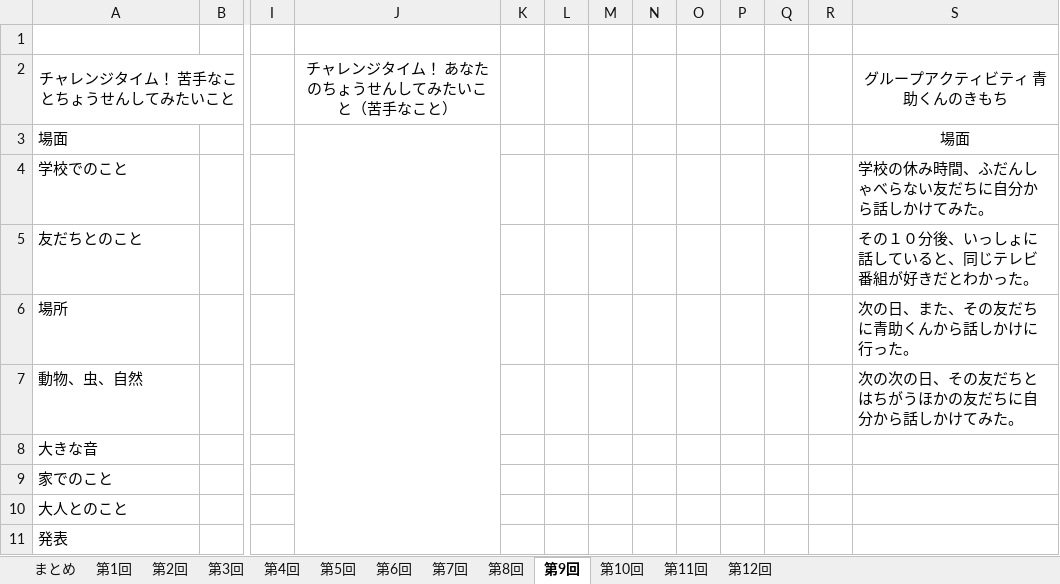
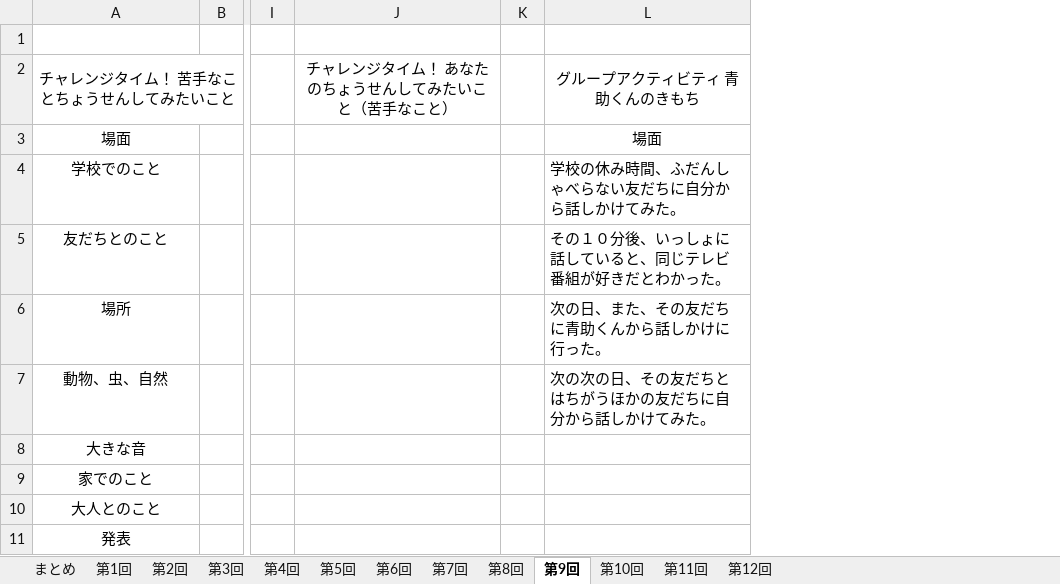
Before and after one commit to syungsan/KokoroUpTime, an Excel workbook: KokoroUpTime/Datas/default.xlsx, sheet 第9回, drawn as a sheet; only a part is shown, gaps mark what is left out; values as stored, in another font and other column widths than the file's, no borders; the diff names each change by its address in the sheet, - before the commit and + after, or states it on an @@ line.

Commit message:
Excel出力　手書きのみ

```diff
--- a/KokoroUpTime/Datas/default.xlsx (sheet 第9回)
+++ b/KokoroUpTime/Datas/default.xlsx (sheet 第9回)
-column L, empty
-column M, empty
-column N, empty
-column O, empty
-column P, empty
-column Q, empty
-column R, empty
-A3:A11 alignment: left
+A3:A11 alignment: center
-J3:J11 merged
```
Also changed, not shown: sheet 第10回, 13 other files.
